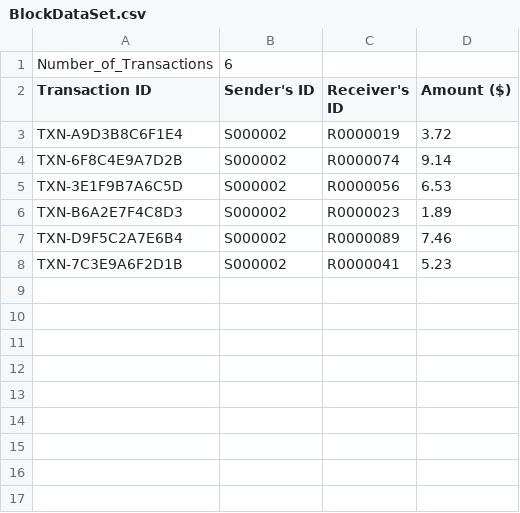
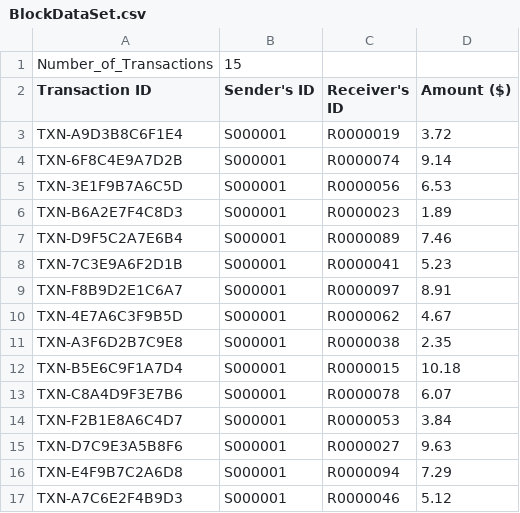
Before and after one commit to Jann-J/DSA_Project, a CSV file: BlockDataSet.csv, drawn as a sheet.

```diff
--- a/BlockDataSet.csv
+++ b/BlockDataSet.csv
@@ -1,8 +1,17 @@
-Number_of_Transactions,6,,
+Number_of_Transactions,15,,
 Transaction ID,Sender's ID,Receiver's ID,Amount ($)
-TXN-A9D3B8C6F1E4,S000002,R0000019,3.72
-TXN-6F8C4E9A7D2B,S000002,R0000074,9.14
-TXN-3E1F9B7A6C5D,S000002,R0000056,6.53
-TXN-B6A2E7F4C8D3,S000002,R0000023,1.89
-TXN-D9F5C2A7E6B4,S000002,R0000089,7.46
-TXN-7C3E9A6F2D1B,S000002,R0000041,5.23
+TXN-A9D3B8C6F1E4,S000001,R0000019,3.72
+TXN-6F8C4E9A7D2B,S000001,R0000074,9.14
+TXN-3E1F9B7A6C5D,S000001,R0000056,6.53
+TXN-B6A2E7F4C8D3,S000001,R0000023,1.89
+TXN-D9F5C2A7E6B4,S000001,R0000089,7.46
+TXN-7C3E9A6F2D1B,S000001,R0000041,5.23
+TXN-F8B9D2E1C6A7,S000001,R0000097,8.91
+TXN-4E7A6C3F9B5D,S000001,R0000062,4.67
+TXN-A3F6D2B7C9E8,S000001,R0000038,2.35
+TXN-B5E6C9F1A7D4,S000001,R0000015,10.18
+TXN-C8A4D9F3E7B6,S000001,R0000078,6.07
+TXN-F2B1E8A6C4D7,S000001,R0000053,3.84
+TXN-D7C9E3A5B8F6,S000001,R0000027,9.63
+TXN-E4F9B7C2A6D8,S000001,R0000094,7.29
+TXN-A7C6E2F4B9D3,S000001,R0000046,5.12
```
Also changed, not shown: block2.csv, 7 other files.
